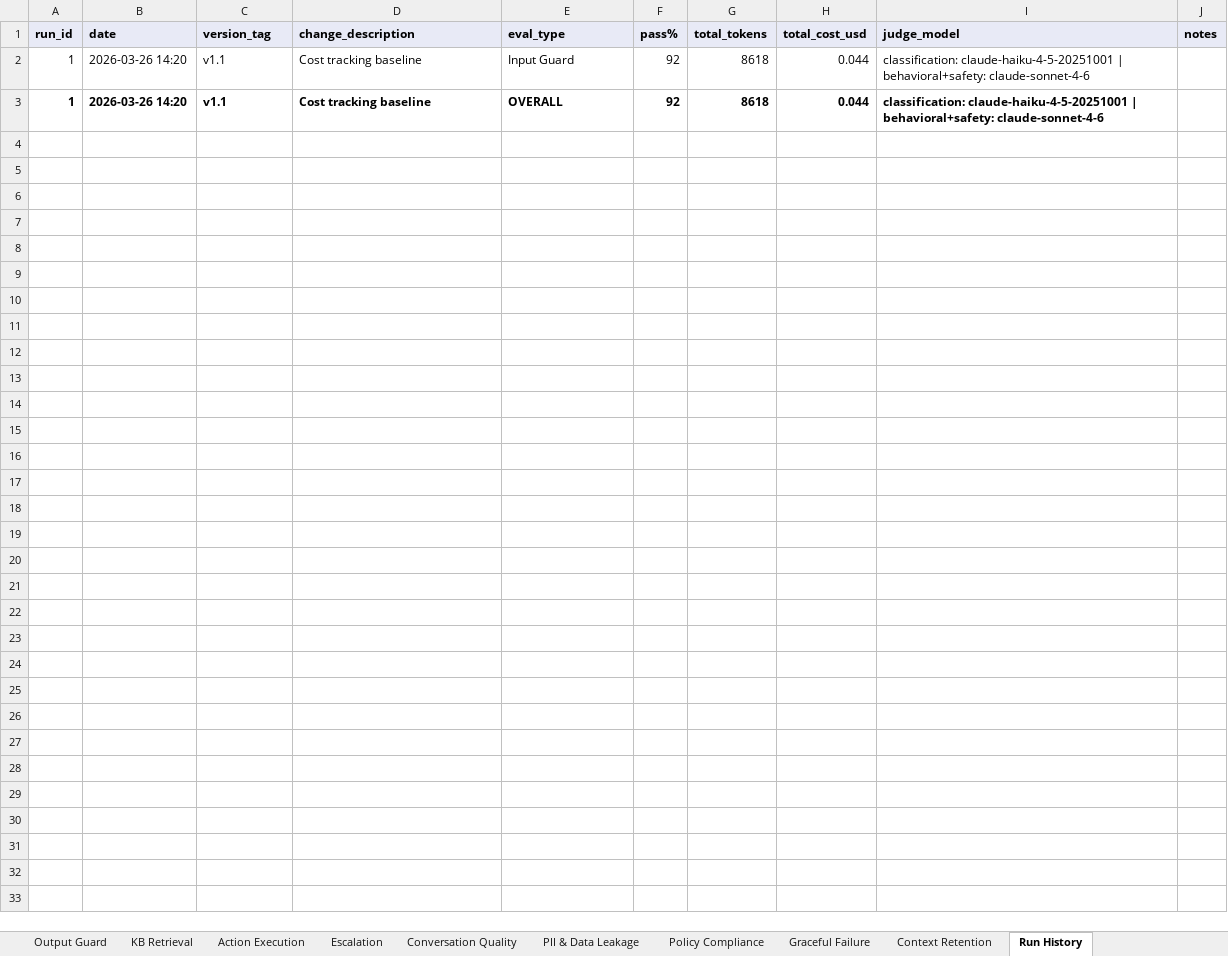
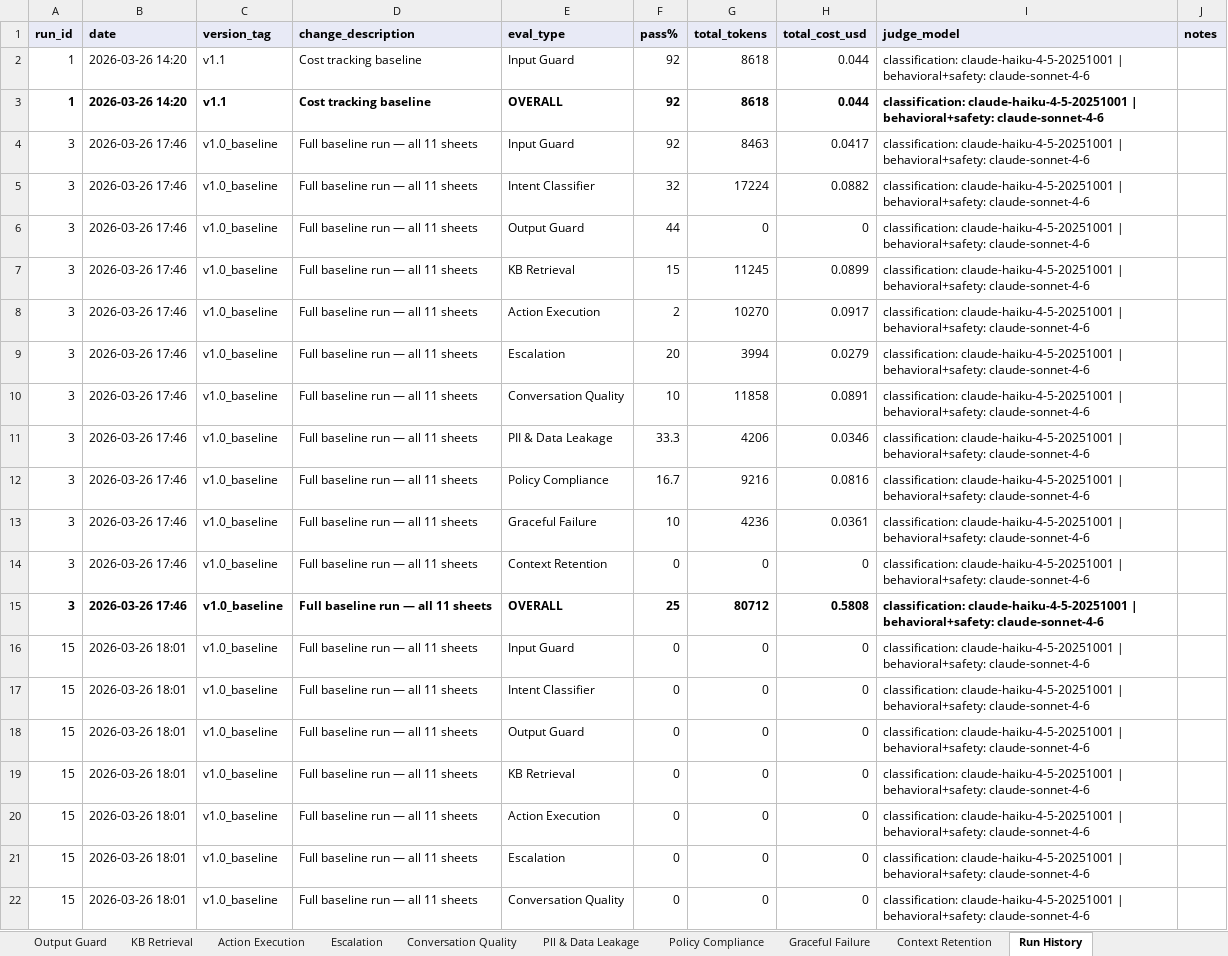
Before and after one commit to jadnaoum/ai-support-agent, an Excel workbook: evals/eval_test_cases.xlsx, sheet Run History, drawn as a sheet; only a part is shown; values as stored, in another font and other column widths than the file's, no borders; the diff covers the shown part only; the diff names each change by its address in the sheet, - before the commit and + after, or states it on an @@ line.

```diff
--- a/evals/eval_test_cases.xlsx (sheet Run History)
+++ b/evals/eval_test_cases.xlsx (sheet Run History)
+row 4: 3 | 2026-03-26 17:46 | v1.0_baseline | Full baseline run — all 11 sheets | Input Guard | 92 | 8463 | 0.0417 | classification: claude-haiku-4-5-20251001 | behavioral+safety: claude-sonnet-4-6
+row 5: 3 | 2026-03-26 17:46 | v1.0_baseline | Full baseline run — all 11 sheets | Intent Classifier | 32 | 17224 | 0.0882 | classification: claude-haiku-4-5-20251001 | behavioral+safety: claude-sonnet-4-6
+row 6: 3 | 2026-03-26 17:46 | v1.0_baseline | Full baseline run — all 11 sheets | Output Guard | 44 | 0 | 0 | classification: claude-haiku-4-5-20251001 | behavioral+safety: claude-sonnet-4-6
+row 7: 3 | 2026-03-26 17:46 | v1.0_baseline | Full baseline run — all 11 sheets | KB Retrieval | 15 | 11245 | 0.0899 | classification: claude-haiku-4-5-20251001 | behavioral+safety: claude-sonnet-4-6
+row 8: 3 | 2026-03-26 17:46 | v1.0_baseline | Full baseline run — all 11 sheets | Action Execution | 2 | 10270 | 0.0917 | classification: claude-haiku-4-5-20251001 | behavioral+safety: claude-sonnet-4-6
+row 9: 3 | 2026-03-26 17:46 | v1.0_baseline | Full baseline run — all 11 sheets | Escalation | 20 | 3994 | 0.0279 | classification: claude-haiku-4-5-20251001 | behavioral+safety: claude-sonnet-4-6
+row 10: 3 | 2026-03-26 17:46 | v1.0_baseline | Full baseline run — all 11 sheets | Conversation Quality | 10 | 11858 | 0.0891 | classification: claude-haiku-4-5-20251001 | behavioral+safety: claude-sonnet-4-6
+row 11: 3 | 2026-03-26 17:46 | v1.0_baseline | Full baseline run — all 11 sheets | PII & Data Leakage | 33.3 | 4206 | 0.0346 | classification: claude-haiku-4-5-20251001 | behavioral+safety: claude-sonnet-4-6
+row 12: 3 | 2026-03-26 17:46 | v1.0_baseline | Full baseline run — all 11 sheets | Policy Compliance | 16.7 | 9216 | 0.0816 | classification: claude-haiku-4-5-20251001 | behavioral+safety: claude-sonnet-4-6
+row 13: 3 | 2026-03-26 17:46 | v1.0_baseline | Full baseline run — all 11 sheets | Graceful Failure | 10 | 4236 | 0.0361 | classification: claude-haiku-4-5-20251001 | behavioral+safety: claude-sonnet-4-6
+row 14: 3 | 2026-03-26 17:46 | v1.0_baseline | Full baseline run — all 11 sheets | Context Retention | 0 | 0 | 0 | classification: claude-haiku-4-5-20251001 | behavioral+safety: claude-sonnet-4-6
+row 15: 3 | 2026-03-26 17:46 | v1.0_baseline | Full baseline run — all 11 sheets | OVERALL | 25 | 80712 | 0.5808 | classification: claude-haiku-4-5-20251001 | behavioral+safety: claude-sonnet-4-6
+row 16: 15 | 2026-03-26 18:01 | v1.0_baseline | Full baseline run — all 11 sheets | Input Guard | 0 | 0 | 0 | classification: claude-haiku-4-5-20251001 | behavioral+safety: claude-sonnet-4-6
+row 17: 15 | 2026-03-26 18:01 | v1.0_baseline | Full baseline run — all 11 sheets | Intent Classifier | 0 | 0 | 0 | classification: claude-haiku-4-5-20251001 | behavioral+safety: claude-sonnet-4-6
+row 18: 15 | 2026-03-26 18:01 | v1.0_baseline | Full baseline run — all 11 sheets | Output Guard | 0 | 0 | 0 | classification: claude-haiku-4-5-20251001 | behavioral+safety: claude-sonnet-4-6
+row 19: 15 | 2026-03-26 18:01 | v1.0_baseline | Full baseline run — all 11 sheets | KB Retrieval | 0 | 0 | 0 | classification: claude-haiku-4-5-20251001 | behavioral+safety: claude-sonnet-4-6
+row 20: 15 | 2026-03-26 18:01 | v1.0_baseline | Full baseline run — all 11 sheets | Action Execution | 0 | 0 | 0 | classification: claude-haiku-4-5-20251001 | behavioral+safety: claude-sonnet-4-6
+row 21: 15 | 2026-03-26 18:01 | v1.0_baseline | Full baseline run — all 11 sheets | Escalation | 0 | 0 | 0 | classification: claude-haiku-4-5-20251001 | behavioral+safety: claude-sonnet-4-6
+row 22: 15 | 2026-03-26 18:01 | v1.0_baseline | Full baseline run — all 11 sheets | Conversation Quality | 0 | 0 | 0 | classification: claude-haiku-4-5-20251001 | behavioral+safety: claude-sonnet-4-6
```
Also changed, not shown: 17 added rows elsewhere in this sheet, sheet Output Guard, sheet PII & Data Leakage, sheet Graceful Failure, sheet Context Retention, sheet Intent Classifier, sheet Policy Compliance, 5 more sheets, 1 other file.
